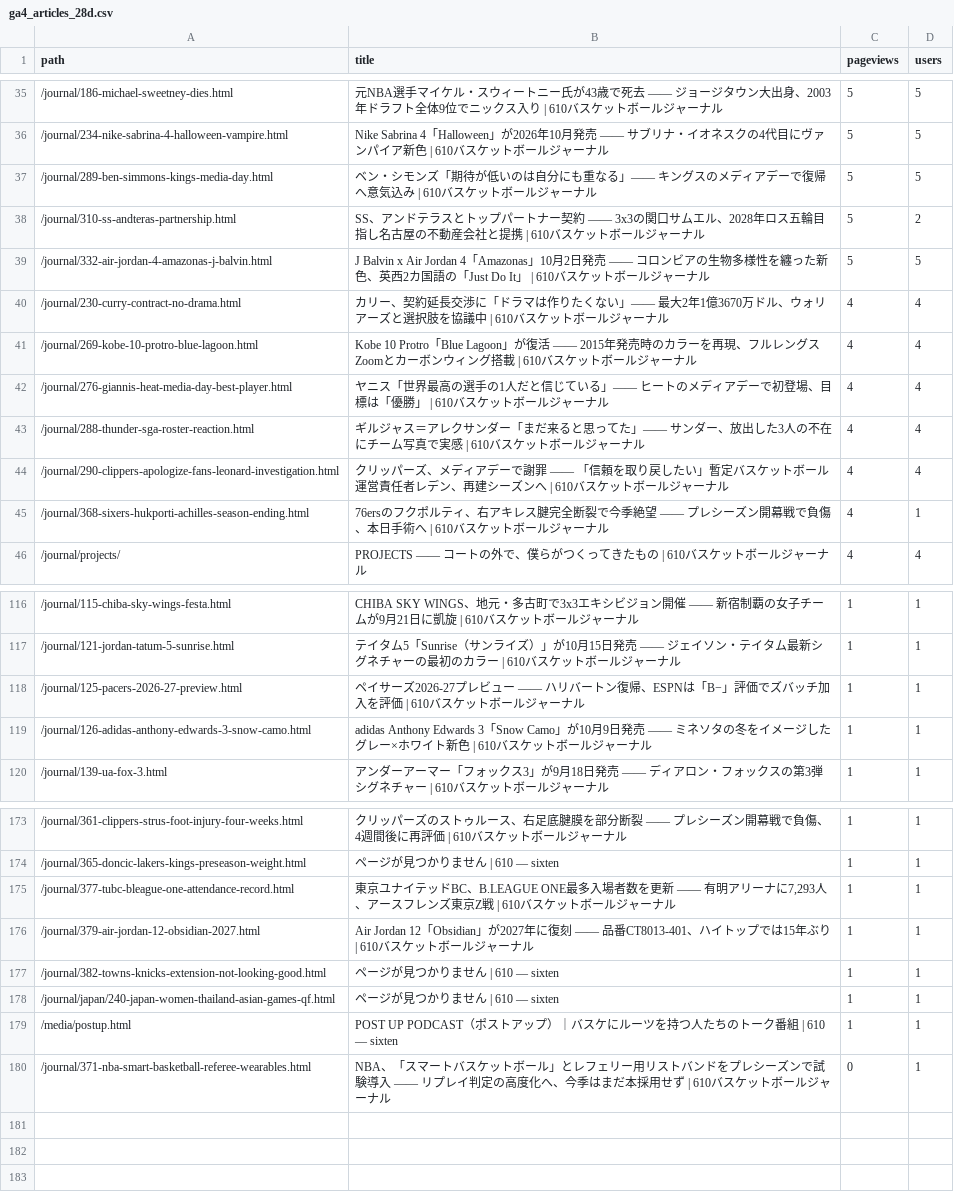
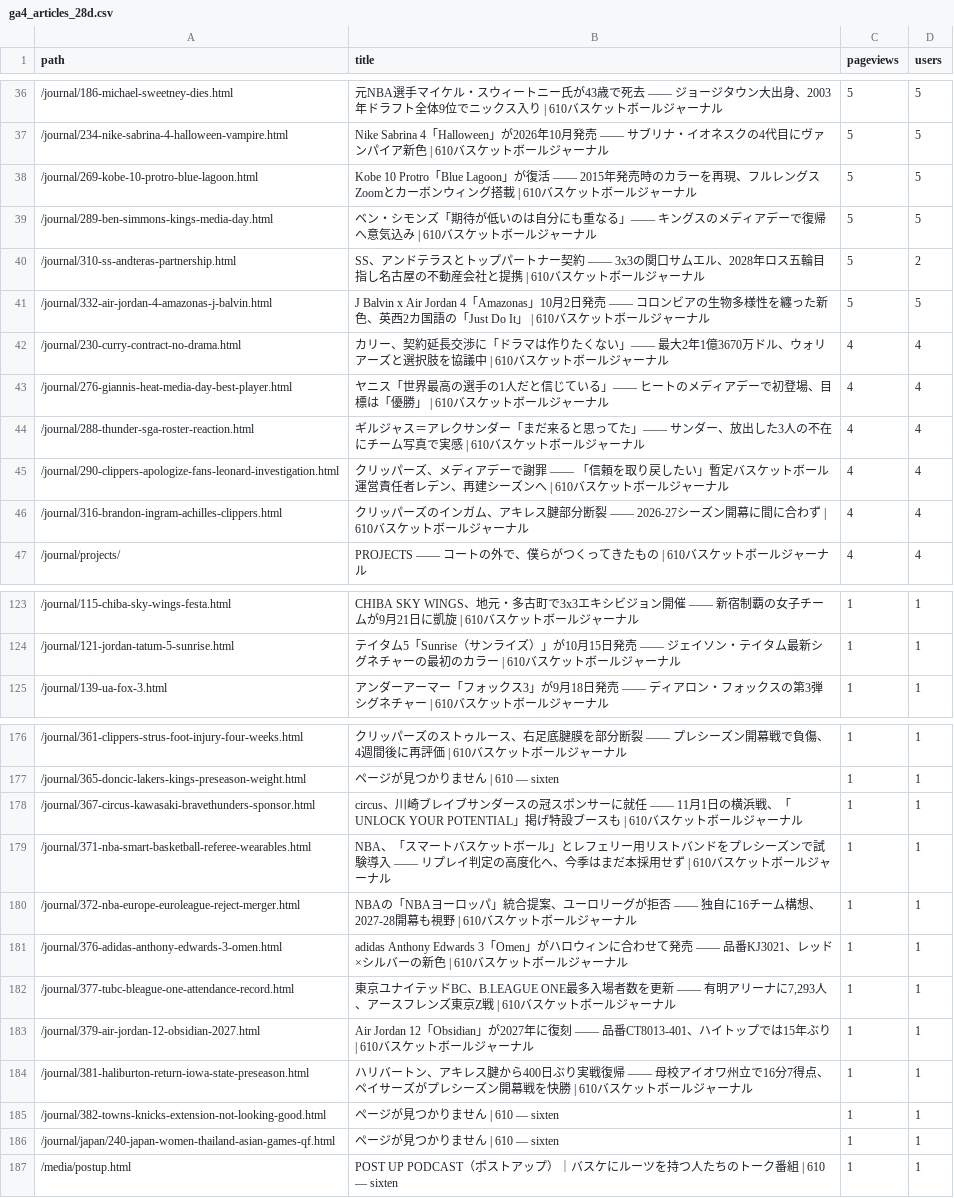
Before and after one commit to 610chris/610-sixten, a CSV file: journal_auto/analytics/data/daily/ga4_articles_28d.csv, drawn as a sheet; only a part is shown, gaps mark what is left out; removed rows and columns are numbered as before the commit, all else as after; the diff covers the shown part only; the diff names each change by its address in the sheet, - before the commit and + after, or states it on an @@ line.

```diff
--- a/journal_auto/analytics/data/daily/ga4_articles_28d.csv
+++ b/journal_auto/analytics/data/daily/ga4_articles_28d.csv
+row 38: /journal/269-kobe-10-protro-blue-lagoon.html | Kobe 10 Protro「Blue Lagoon」が復活 —— 2015年発売時のカラーを再現、フルレングスZoomとカーボンウィング搭載 | 610バスケットボールジャーナル | 5 | 5
-row 41: /journal/269-kobe-10-protro-blue-lagoon.html | Kobe 10 Protro「Blue Lagoon」が復活 —— 2015年発売時のカラーを再現、フルレングスZoomとカーボンウィング搭載 | 610バスケットボールジャーナル | 4 | 4
-row 45: /journal/368-sixers-hukporti-achilles-season-ending.html | 76ersのフクポルティ、右アキレス腱完全断裂で今季絶望 —— プレシーズン開幕戦で負傷、本日手術へ | 610バスケットボールジャーナル | 4 | 1
+row 46: /journal/316-brandon-ingram-achilles-clippers.html | クリッパーズのインガム、アキレス腱部分断裂 —— 2026-27シーズン開幕に間に合わず | 610バスケットボールジャーナル | 4 | 4
-row 118: /journal/125-pacers-2026-27-preview.html | ペイサーズ2026-27プレビュー —— ハリバートン復帰、ESPNは「B−」評価でズバッチ加入を評価 | 610バスケットボールジャーナル | 1 | 1
-row 119: /journal/126-adidas-anthony-edwards-3-snow-camo.html | adidas Anthony Edwards 3「Snow Camo」が10月9日発売 —— ミネソタの冬をイメージしたグレー×ホワイト新色 | 610バスケットボールジャーナル | 1 | 1
+row 178: /journal/367-circus-kawasaki-bravethunders-sponsor.html | circus、川崎ブレイブサンダースの冠スポンサーに就任 —— 11月1日の横浜戦、「UNLOCK YOUR POTENTIAL」掲げ特設ブースも | 610バスケットボールジャーナル | 1 | 1
+row 179: /journal/371-nba-smart-basketball-referee-wearables.html | NBA、「スマートバスケットボール」とレフェリー用リストバンドをプレシーズンで試験導入 —— リプレイ判定の高度化へ、今季はまだ本採用せず | 610バスケットボールジャーナル | 1 | 1
+row 180: /journal/372-nba-europe-euroleague-reject-merger.html | NBAの「NBAヨーロッパ」統合提案、ユーロリーグが拒否 —— 独自に16チーム構想、2027-28開幕も視野 | 610バスケットボールジャーナル | 1 | 1
+row 181: /journal/376-adidas-anthony-edwards-3-omen.html | adidas Anthony Edwards 3「Omen」がハロウィンに合わせて発売 —— 品番KJ3021、レッド×シルバーの新色 | 610バスケットボールジャーナル | 1 | 1
+row 184: /journal/381-haliburton-return-iowa-state-preseason.html | ハリバートン、アキレス腱から400日ぶり実戦復帰 —— 母校アイオワ州立で16分7得点、ペイサーズがプレシーズン開幕戦を快勝 | 610バスケットボールジャーナル | 1 | 1
-row 180: /journal/371-nba-smart-basketball-referee-wearables.html | NBA、「スマートバスケットボール」とレフェリー用リストバンドをプレシーズンで試験導入 —— リプレイ判定の高度化へ、今季はまだ本採用せず | 610バスケットボールジャーナル | 0 | 1
```
Also changed, not shown: 12 added rows, 7 removed rows and 7 edited cells elsewhere in this file, journal_auto/analytics/data/daily/ga4_pages_daily.csv, journal_auto/analytics/data/daily/gsc_pages_daily.csv, 13 other files.
